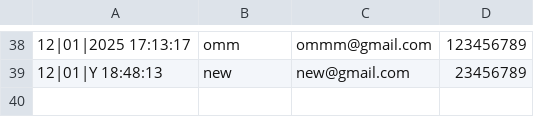
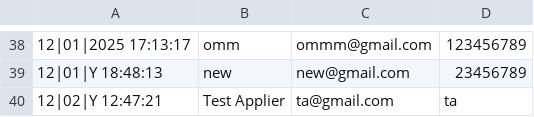
Before and after one commit to MustafaNazir11/Personal-Finance-Manager, a CSV file: register.csv, drawn as a sheet; only a part is shown, gaps mark what is left out; the diff names each change by its address in the sheet, - before the commit and + after, or states it on an @@ line.

```diff
--- a/register.csv
+++ b/register.csv
+row 40: 12|02|Y 12:47:21 | Test Applier | ta@gmail.com | ta
```
Also changed, not shown: 5 other files.
